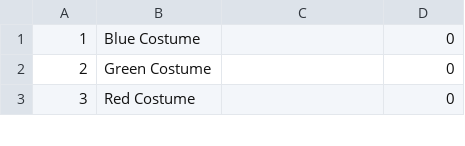
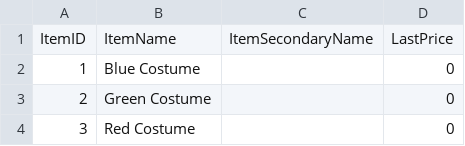
Before and after one commit to applessmillion/maralook, a CSV file: data/0-5000.csv, drawn as a sheet; only a part is shown; the diff names each change by its address in the sheet, - before the commit and + after, or states it on an @@ line.

Commit message:
Upload first 15000 item IDs
csv format. can be imported to a DB. Will continue uploading until up to date.

```diff
--- a/data/0-5000.csv
+++ b/data/0-5000.csv
+row 1: ItemID | ItemName | ItemSecondaryName | LastPrice
```
Also changed, not shown: 2 other files.
